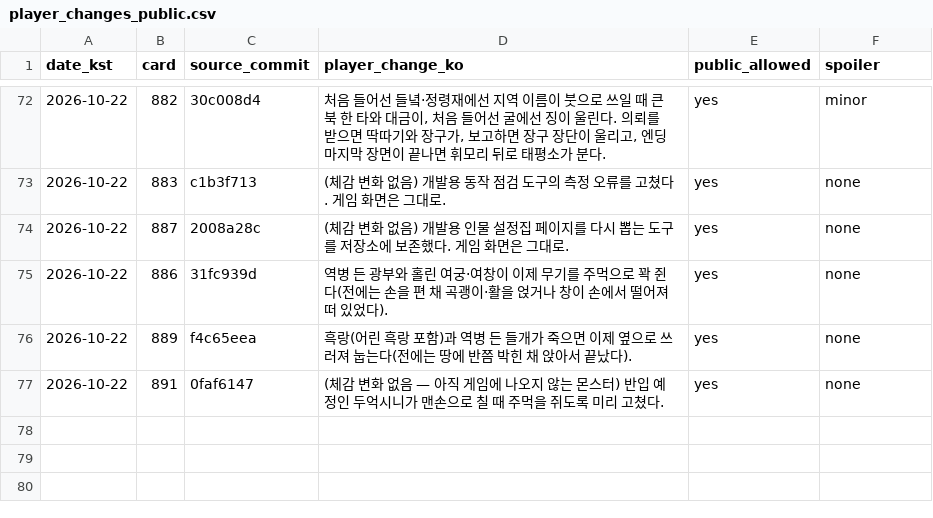
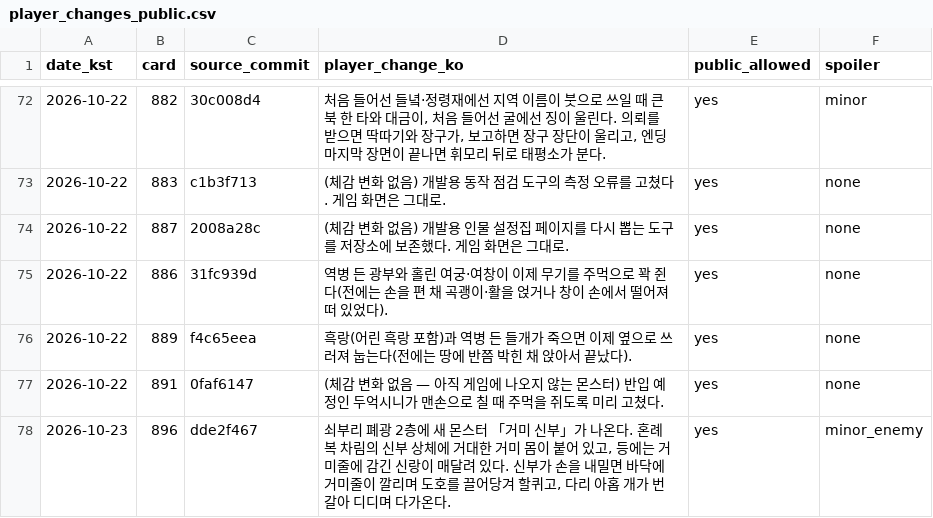
Before and after one commit to genesiskoo/joseon-assets, a CSV file: marketing/2026-10-10/player_changes_public.csv, drawn as a sheet; only a part is shown, gaps mark what is left out; the diff names each change by its address in the sheet, - before the commit and + after, or states it on an @@ line.

```diff
--- a/marketing/2026-10-10/player_changes_public.csv
+++ b/marketing/2026-10-10/player_changes_public.csv
+row 78: 2026-10-23 | 896 | dde2f467 | 쇠부리 폐광 2층에 새 몬스터 「거미 신부」가 나온다. 혼례복 차림의 신부 상체에 거대한 거미 몸이 붙어 있고, 등에는 거미줄에 감긴 신랑이 매달려 있다. 신부가 손을 내밀면 바닥에 거미줄이 깔리며 도호를 끌어당겨 할퀴고, 다리 아홉 개가 번갈아 디디며 다가온다. | yes | minor_enemy
```
Also changed, not shown: 32 other files.
